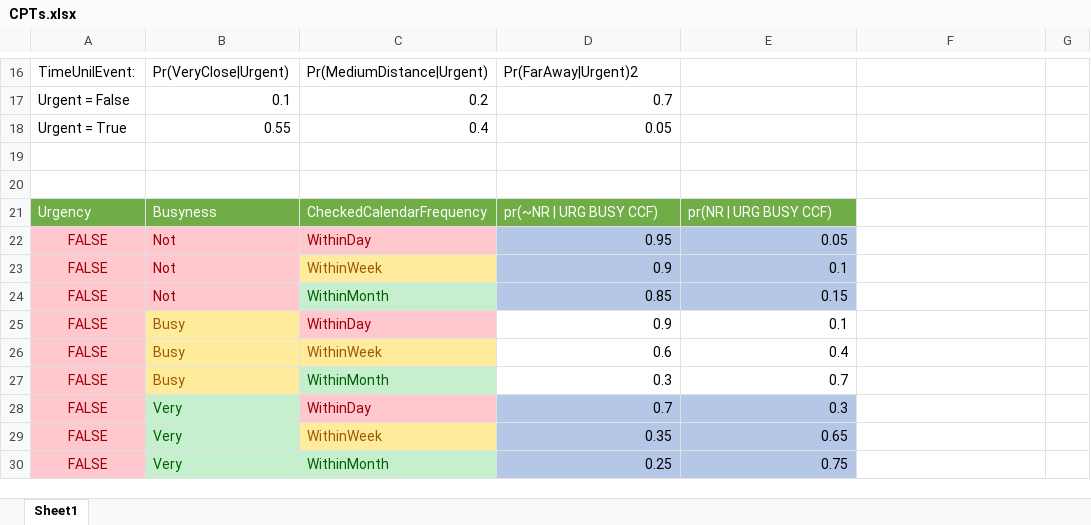
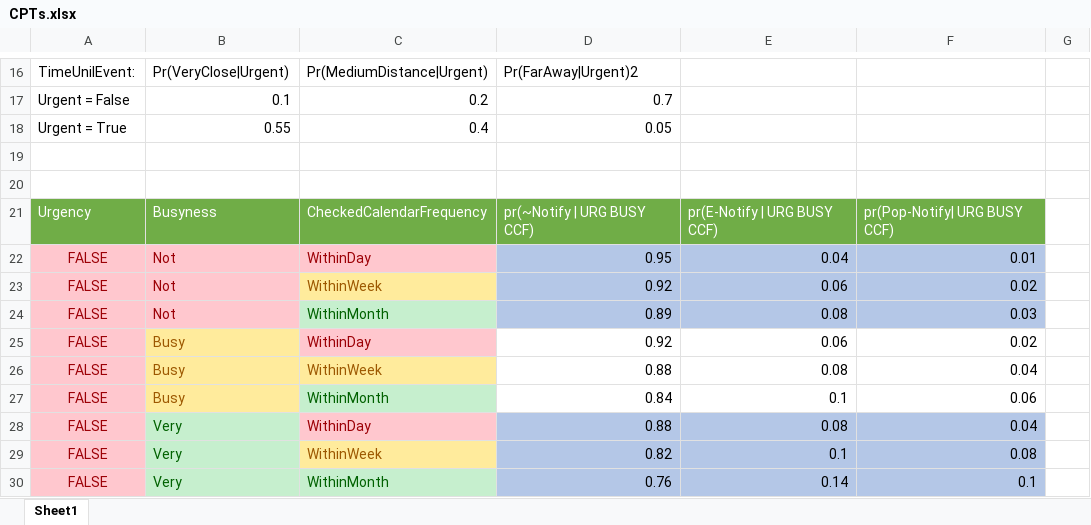
Before and after one commit to RylanRCox/329-Learning-Calendar, an Excel workbook: CPTs.xlsx, sheet Sheet1, drawn as a sheet; only a part is shown, gaps mark what is left out; values as stored, in another font and other column widths than the file's, no borders; table styles not drawn; the diff covers the shown part only; the diff names each change by its address in the sheet, - before the commit and + after, or states it on an @@ line.

```diff
--- a/CPTs.xlsx (sheet Sheet1)
+++ b/CPTs.xlsx (sheet Sheet1)
-D21: pr(~NR | URG BUSY CCF)
+D21: pr(~Notify | URG BUSY CCF)
-E21: pr(NR | URG BUSY CCF)
+E21: pr(E-Notify | URG BUSY CCF)
-F21: (empty)
+F21: pr(Pop-Notify| URG BUSY CCF)
-F21 fill: none
+F21 fill: #70AD47
-E22: 0.05
+E22: 0.04
-F22: (empty)
+F22: 0.01
-F22:F24 fill: none
+F22:F24 fill: #B4C7E7
-D23: 0.9
+D23: 0.92
-E23: 0.1
+E23: 0.06
-F23: (empty)
+F23: 0.02
-D24: 0.85
+D24: 0.89
-E24: 0.15
+E24: 0.08
-F24: (empty)
+F24: 0.03
-D25: 0.9
+D25: 0.92
-E25: 0.1
+E25: 0.06
-F25: (empty)
+F25: 0.02
-D26: 0.6
+D26: 0.88
-E26: 0.4
+E26: 0.08
-F26: (empty)
+F26: 0.04
-D27: 0.3
+D27: 0.84
-E27: 0.7
+E27: 0.1
-F27: (empty)
+F27: 0.06
-D28: 0.7
+D28: 0.88
-E28: 0.3
+E28: 0.08
-F28: (empty)
+F28: 0.04
-F28:F30 fill: none
+F28:F30 fill: #B4C7E7
-D29: 0.35
+D29: 0.82
-E29: 0.65
+E29: 0.1
-F29: (empty)
+F29: 0.08
-D30: 0.25
+D30: 0.76
-E30: 0.75
+E30: 0.14
-F30: (empty)
+F30: 0.1
```
Also changed, not shown: 52 added rows, 52 removed rows, 41 edited cells and cell formats elsewhere in this sheet, formulas that keep their value.
